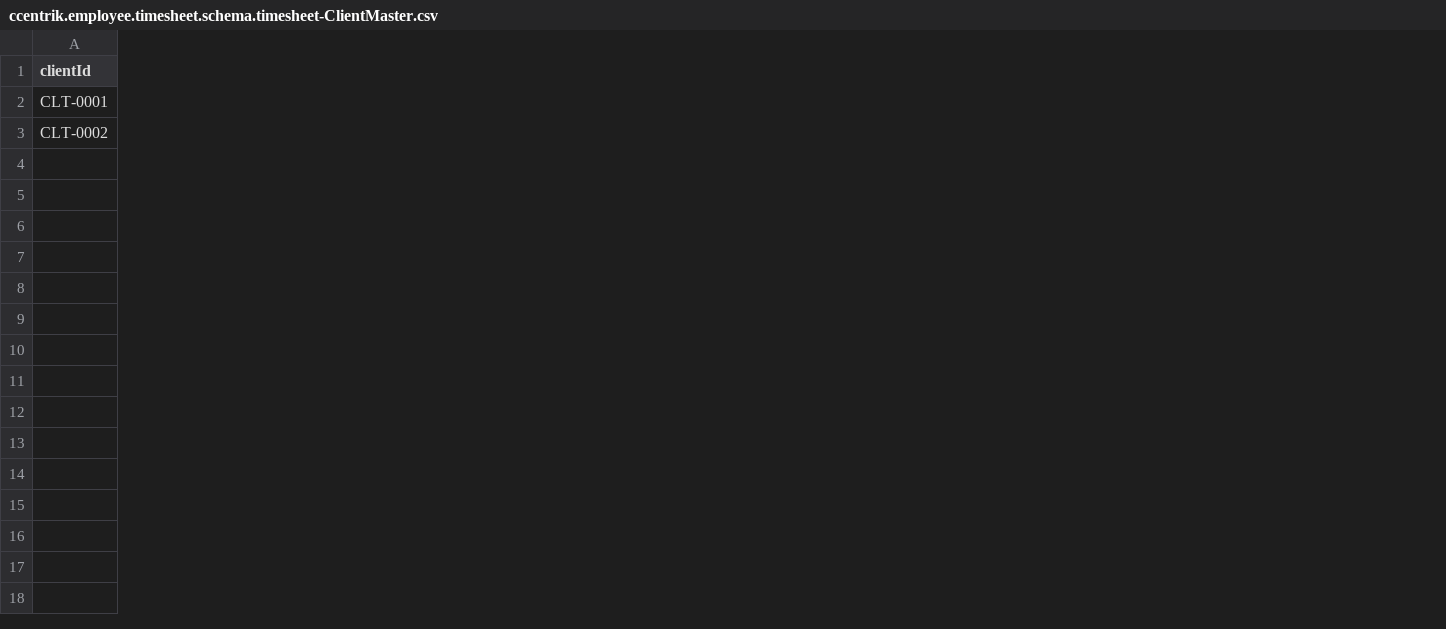
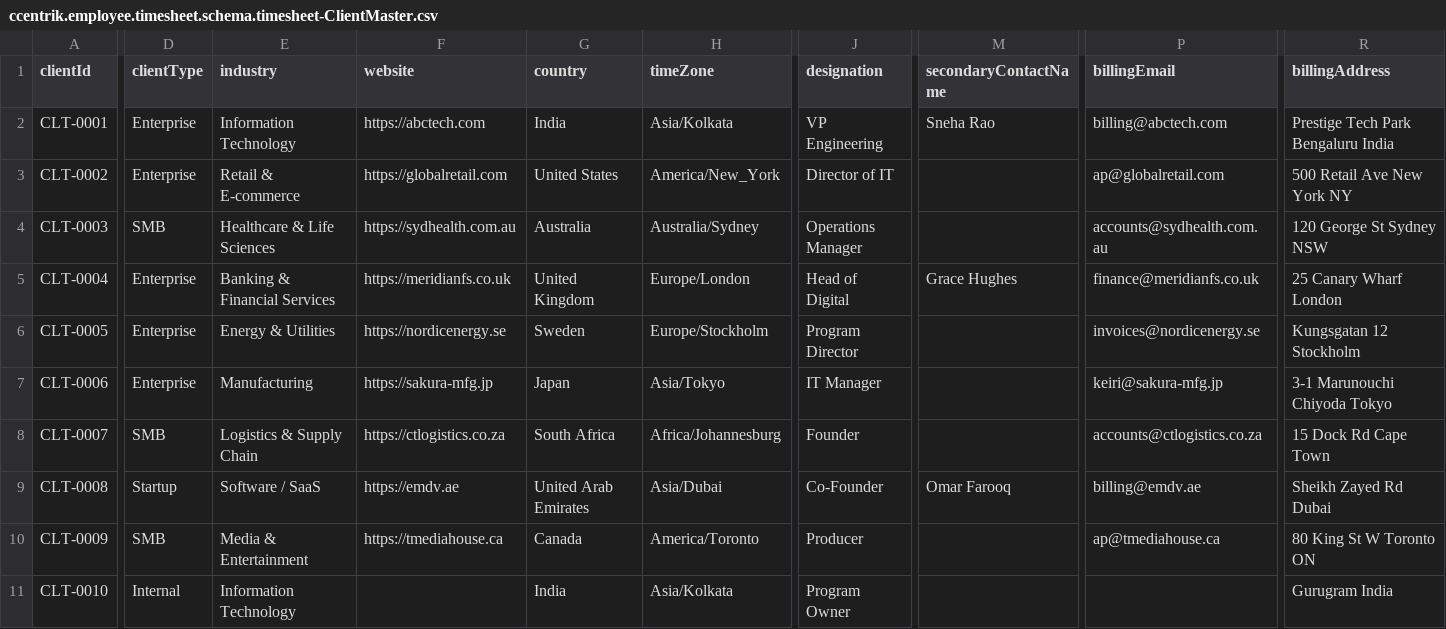
Before and after one commit to jatin-uwu/Time, a CSV file: db/data/ccentrik.employee.timesheet.schema.timesheet-ClientMaster.csv, drawn as a sheet; only a part is shown, gaps mark what is left out; rows hold the shown columns only; the diff covers the shown part only; the diff names each change by its address in the sheet, - before the commit and + after, or states it on an @@ line.

Commit message:
manage client and create project

```diff
--- a/db/data/ccentrik.employee.timesheet.schema.timesheet-ClientMaster.csv
+++ b/db/data/ccentrik.employee.timesheet.schema.timesheet-ClientMaster.csv
+column D (clientType), rows 2-3: Enterprise | Enterprise
+column E (industry), rows 2-3: Information Technology | Retail & E-commerce
+column F (website), rows 2-3: https://abctech.com | https://globalretail.com
+column G (country), rows 2-3: India | United States
+column H (timeZone), rows 2-3: Asia/Kolkata | America/New_York
+column J (designation), rows 2-3: VP Engineering | Director of IT
+column M (secondaryContactName), row 2: Sneha Rao
+column P (billingEmail), rows 2-3: billing@abctech.com | ap@globalretail.com
+column R (billingAddress), rows 2-3: Prestige Tech Park Bengaluru India | 500 Retail Ave New York NY
+row 4: CLT-0003 | SMB | Healthcare & Life Sciences | https://sydhealth.com.au | Australia | Australia/Sydney | Operations Manager |  | accounts@sydhealth.com.au | 120 George St Sydney NSW
+row 5: CLT-0004 | Enterprise | Banking & Financial Services | https://meridianfs.co.uk | United Kingdom | Europe/London | Head of Digital | Grace Hughes | finance@meridianfs.co.uk | 25 Canary Wharf London
+row 6: CLT-0005 | Enterprise | Energy & Utilities | https://nordicenergy.se | Sweden | Europe/Stockholm | Program Director |  | invoices@nordicenergy.se | Kungsgatan 12 Stockholm
+row 7: CLT-0006 | Enterprise | Manufacturing | https://sakura-mfg.jp | Japan | Asia/Tokyo | IT Manager |  | keiri@sakura-mfg.jp | 3-1 Marunouchi Chiyoda Tokyo
+row 8: CLT-0007 | SMB | Logistics & Supply Chain | https://ctlogistics.co.za | South Africa | Africa/Johannesburg | Founder |  | accounts@ctlogistics.co.za | 15 Dock Rd Cape Town
+row 9: CLT-0008 | Startup | Software / SaaS | https://emdv.ae | United Arab Emirates | Asia/Dubai | Co-Founder | Omar Farooq | billing@emdv.ae | Sheikh Zayed Rd Dubai
+row 10: CLT-0009 | SMB | Media & Entertainment | https://tmediahouse.ca | Canada | America/Toronto | Producer |  | ap@tmediahouse.ca | 80 King St W Toronto ON
+row 11: CLT-0010 | Internal | Information Technology |  | India | Asia/Kolkata | Program Owner |  |  | Gurugram India
```
Also changed, not shown: 3 added columns and 13 edited cells elsewhere in this file, 10 other files.
